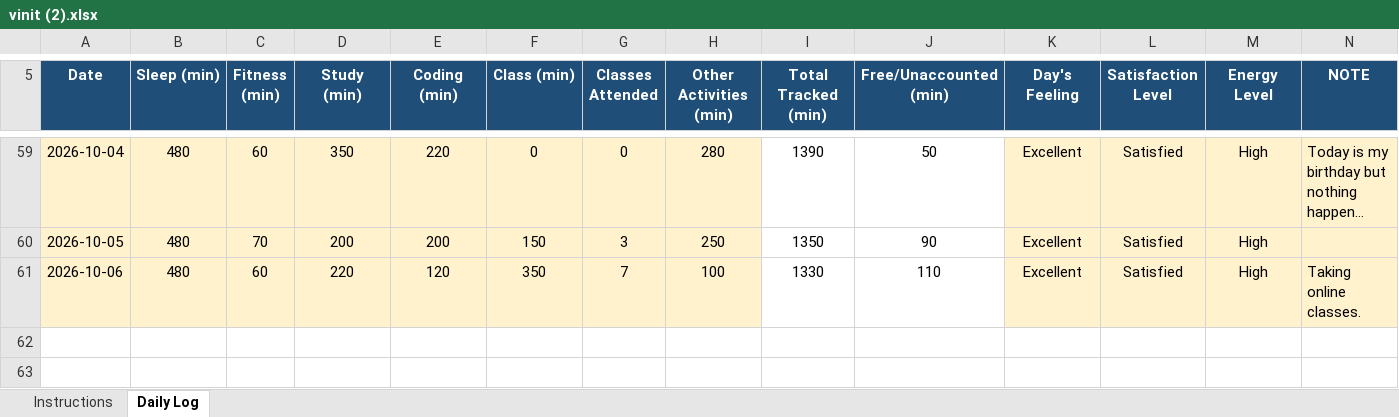
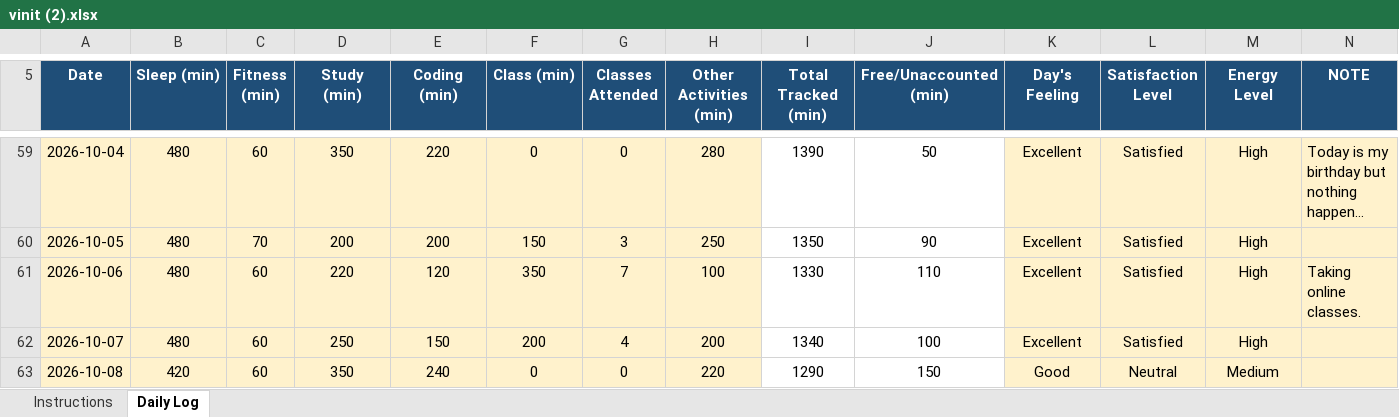
Before and after one commit to vinittararx/12604409.xlsx, an Excel workbook: vinit (2).xlsx, sheet Daily Log, drawn as a sheet; only a part is shown, gaps mark what is left out; long unchanged cells end in …; values as stored, in another font and other column widths than the file's, no borders; conditional formats not drawn; the diff names each change by its address in the sheet, - before the commit and + after, or states it on an @@ line.

Commit message:
Add files via upload

```diff
--- a/vinit (2).xlsx (sheet Daily Log)
+++ b/vinit (2).xlsx (sheet Daily Log)
+row 62: 2026-10-07 | 480 | 60 | 250 | 150 | 200 | 4 | 200 | 1340 | 100 | Excellent | Satisfied | High
+row 63: 2026-10-08 | 420 | 60 | 350 | 240 | 0 | 0 | 220 | 1290 | 150 | Good | Neutral | Medium
```
